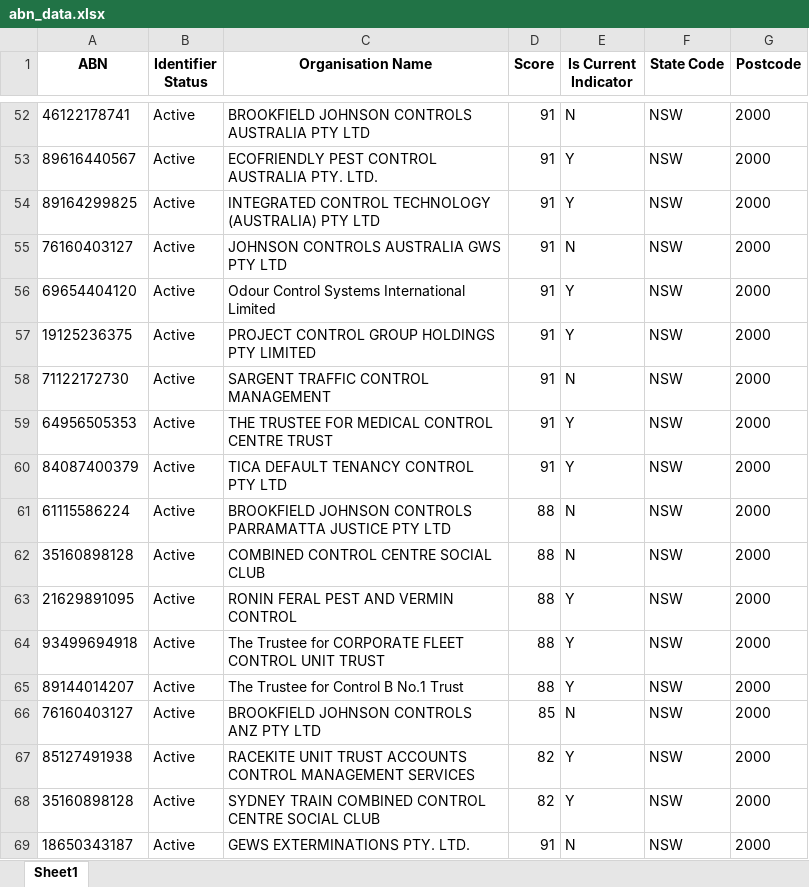
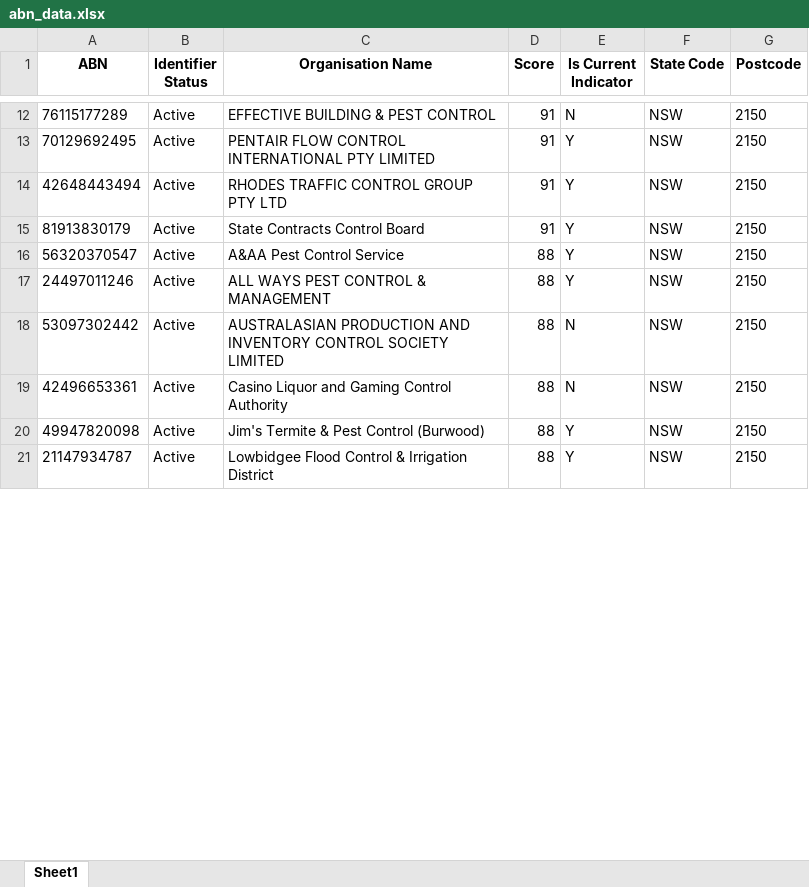
Before and after one commit to vishalraj247/ABN_Lookup_Tool, an Excel workbook: abn_data.xlsx, sheet Sheet1, drawn as a sheet; only a part is shown, gaps mark what is left out; values as stored, in another font and other column widths than the file's, no borders; removed rows and columns are numbered as before the commit, all else as after; the diff covers the shown part only; the diff names each change by its address in the sheet, - before the commit and + after, or states it on an @@ line.

```diff
--- a/abn_data.xlsx (sheet Sheet1)
+++ b/abn_data.xlsx (sheet Sheet1)
-A12 (ABN): 46122178741
+A12 (ABN): 76115177289
-C12 (Organisation Name): BROOKFIELD JOHNSON CONTROLS AUSTRALIA PTY LTD
+C12 (Organisation Name): EFFECTIVE BUILDING & PEST CONTROL
-G12:G14 (Postcode): 2000
+G12:G14 (Postcode): 2150
-A13 (ABN): 89616440567
+A13 (ABN): 70129692495
-C13 (Organisation Name): ECOFRIENDLY PEST CONTROL AUSTRALIA PTY. LTD.
+C13 (Organisation Name): PENTAIR FLOW CONTROL INTERNATIONAL PTY LIMITED
-A14 (ABN): 89164299825
+A14 (ABN): 42648443494
-C14 (Organisation Name): INTEGRATED CONTROL TECHNOLOGY (AUSTRALIA) PTY LTD
+C14 (Organisation Name): RHODES TRAFFIC CONTROL GROUP PTY LTD
-row 55: 76160403127 | Active | JOHNSON CONTROLS AUSTRALIA GWS PTY LTD | 91 | N | NSW | 2000
-A15 (ABN): 69654404120
+A15 (ABN): 81913830179
-C15 (Organisation Name): Odour Control Systems International Limited
+C15 (Organisation Name): State Contracts Control Board
-G15 (Postcode): 2000
+G15 (Postcode): 2150
-row 57: 19125236375 | Active | PROJECT CONTROL GROUP HOLDINGS PTY LIMITED | 91 | Y | NSW | 2000
-row 58: 71122172730 | Active | SARGENT TRAFFIC CONTROL MANAGEMENT | 91 | N | NSW | 2000
-row 59: 64956505353 | Active | THE TRUSTEE FOR MEDICAL CONTROL CENTRE TRUST | 91 | Y | NSW | 2000
-row 60: 84087400379 | Active | TICA DEFAULT TENANCY CONTROL PTY LTD | 91 | Y | NSW | 2000
+row 16: 56320370547 | Active | A&AA Pest Control Service | 88 | Y | NSW | 2150
+row 17: 24497011246 | Active | ALL WAYS PEST CONTROL & MANAGEMENT | 88 | Y | NSW | 2150
-A18 (ABN): 61115586224
+A18 (ABN): 53097302442
-C18 (Organisation Name): BROOKFIELD JOHNSON CONTROLS PARRAMATTA JUSTICE PTY LTD
+C18 (Organisation Name): AUSTRALASIAN PRODUCTION AND INVENTORY CONTROL SOCIETY LIMITED
-G18:G19 (Postcode): 2000
+G18:G19 (Postcode): 2150
-A19 (ABN): 35160898128
+A19 (ABN): 42496653361
-C19 (Organisation Name): COMBINED CONTROL CENTRE SOCIAL CLUB
+C19 (Organisation Name): Casino Liquor and Gaming Control Authority
-row 63: 21629891095 | Active | RONIN FERAL PEST AND VERMIN CONTROL | 88 | Y | NSW | 2000
-A20 (ABN): 93499694918
+A20 (ABN): 49947820098
-C20 (Organisation Name): The Trustee for CORPORATE FLEET CONTROL UNIT TRUST
+C20 (Organisation Name): Jim's Termite & Pest Control (Burwood)
-G20:G21 (Postcode): 2000
+G20:G21 (Postcode): 2150
-A21 (ABN): 89144014207
+A21 (ABN): 21147934787
-C21 (Organisation Name): The Trustee for Control B No.1 Trust
+C21 (Organisation Name): Lowbidgee Flood Control & Irrigation District
-row 66: 76160403127 | Active | BROOKFIELD JOHNSON CONTROLS ANZ PTY LTD | 85 | N | NSW | 2000
-row 67: 85127491938 | Active | RACEKITE UNIT TRUST ACCOUNTS CONTROL MANAGEMENT SERVICES | 82 | Y | NSW | 2000
-row 68: 35160898128 | Active | SYDNEY TRAIN COMBINED CONTROL CENTRE SOCIAL CLUB | 82 | Y | NSW | 2000
-row 69: 18650343187 | Active | GEWS EXTERMINATIONS PTY. LTD. | 91 | N | NSW | 2000
```
Also changed, not shown: 2 added rows, 67 removed rows and 30 edited cells elsewhere in this sheet, 1 other file.
